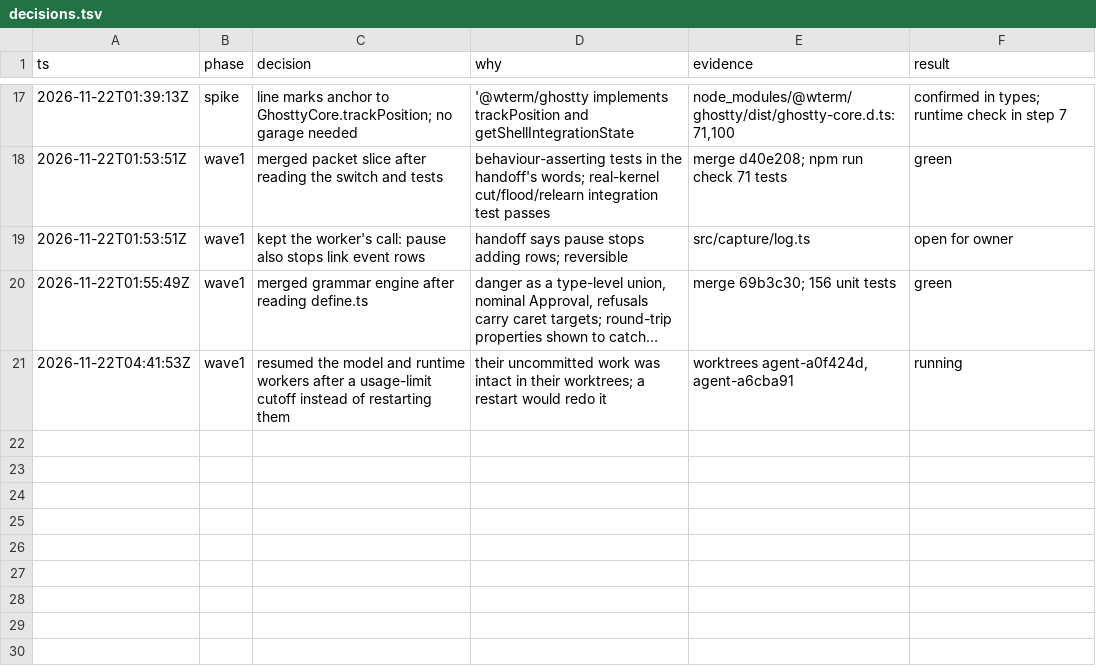
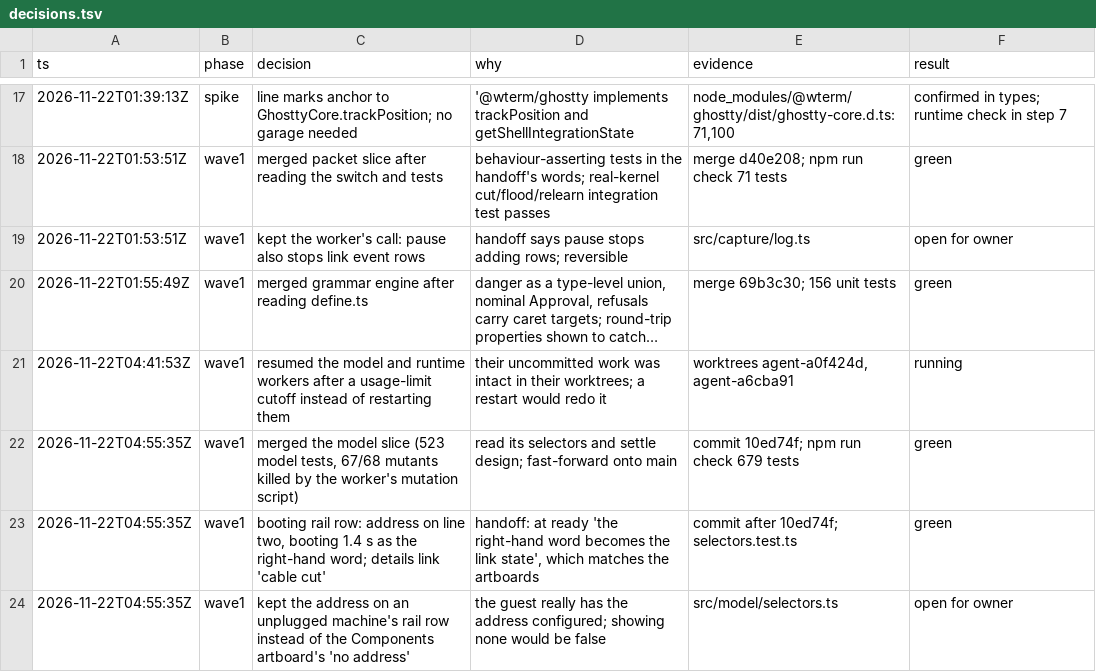
Before and after one commit to gregbell/unlab, a TSV file: .audit/decisions.tsv, drawn as a sheet; only a part is shown, gaps mark what is left out; long unchanged cells end in …; the diff names each change by its address in the sheet, - before the commit and + after, or states it on an @@ line.

```diff
--- a/.audit/decisions.tsv
+++ b/.audit/decisions.tsv
+row 22: 2026-11-22T04:55:35Z | wave1 | merged the model slice (523 model tests, 67/68 mutants killed by the worker's mutation script) | read its selectors and settle design; fast-forward onto main | commit 10ed74f; npm run check 679 tests | green
+row 23: 2026-11-22T04:55:35Z | wave1 | booting rail row: address on line two, booting 1.4 s as the right-hand word; details link 'cable cut' | handoff: at ready 'the right-hand word becomes the link state', which matches the artboards | commit after 10ed74f; selectors.test.ts | green
+row 24: 2026-11-22T04:55:35Z | wave1 | kept the address on an unplugged machine's rail row instead of the Components artboard's 'no address' | the guest really has the address configured; showing none would be false | src/model/selectors.ts | open for owner
```
